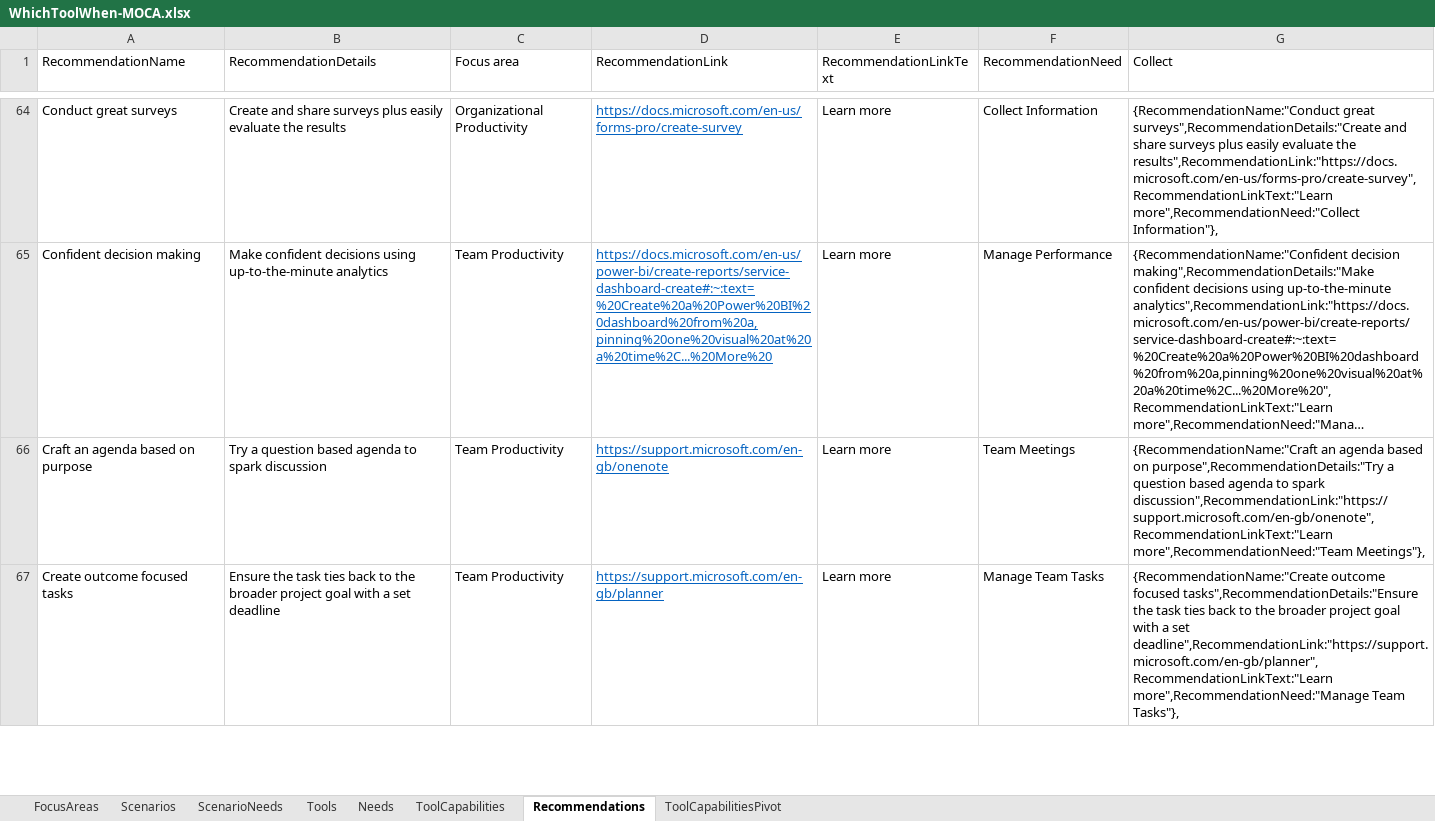
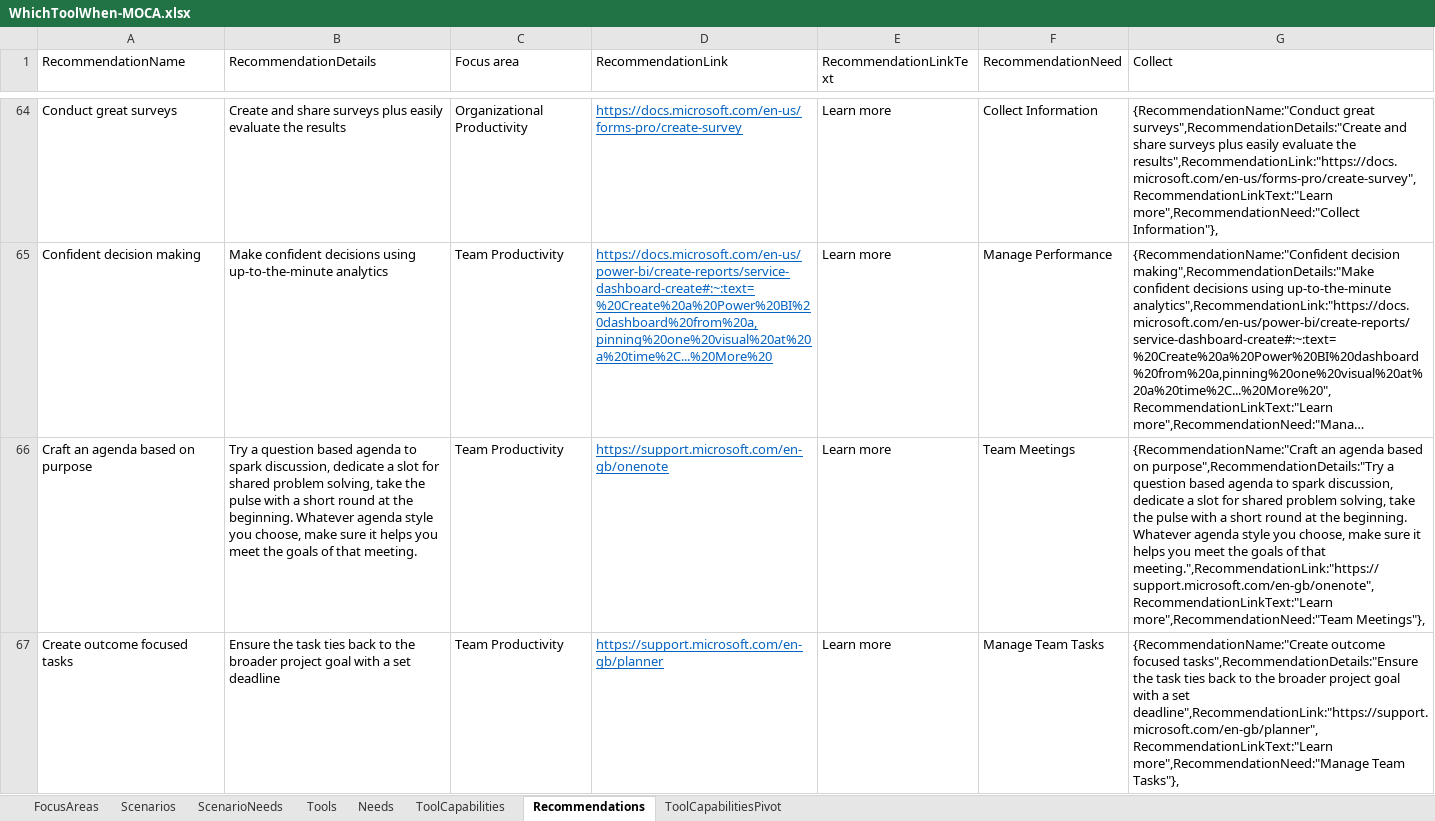
Before and after one commit to jameswh3/Which-Tool-When-PowerApp, an Excel workbook: WhichToolWhen-MOCA.xlsx, sheet Recommendations, drawn as a sheet; only a part is shown, gaps mark what is left out; long unchanged cells end in …; values as stored, in another font and other column widths than the file's, no borders; conditional formats and table styles not drawn; the diff covers the shown part only; the diff names each change by its address in the sheet, - before the commit and + after, or states it on an @@ line.

```diff
--- a/WhichToolWhen-MOCA.xlsx (sheet Recommendations)
+++ b/WhichToolWhen-MOCA.xlsx (sheet Recommendations)
-B66 (RecommendationDetails): …to spark discussion
+B66 (RecommendationDetails): …to spark discussion, dedicate a slot for shared problem solving, take the pulse with a short round at the beginning. Whatever agenda style you choose, make sure it helps you meet the goals of that meeting.
-G66 (Collect): …to spark discussion",RecommendationLink:"https://support.microsoft.com/en-gb/onenote",RecommendationLinkText:"Learn more",RecommendationNeed:"Team Meetings"},
+G66 (Collect): …to spark discussion, dedicate a slot for shared problem solving, take the pulse with a short round at the beginning. Whatever agenda style you choose, make sure it helps you meet the goals of that meeting.",RecommendationLink:"https://support.microsoft.com/en-gb/onenote",RecommendationLinkText:"Learn more",RecommendationNeed:"Team Meetings"},
```
Also changed, not shown: 16 edited cells elsewhere in this sheet, sheet ScenarioNeeds, sheet Scenarios, sheet Needs, sheet Tools, formulas that keep their value, 1 other file.
